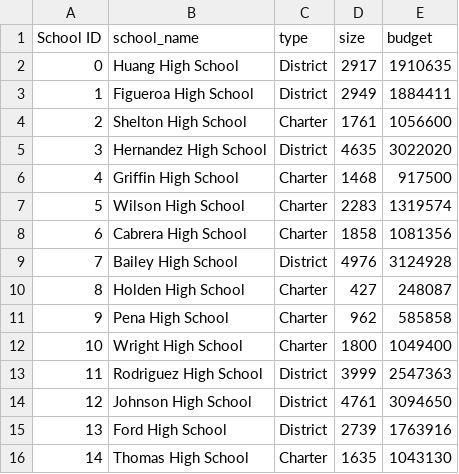
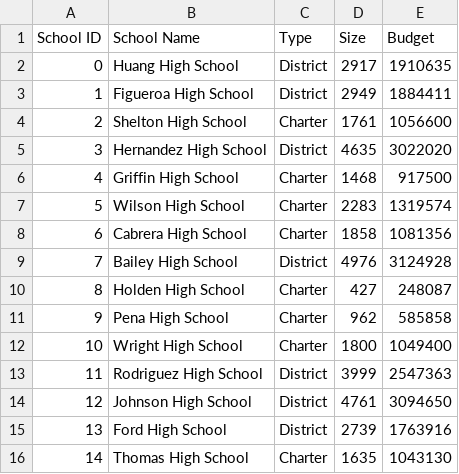
Before and after one commit to itochax23/school_district_analysis, a CSV file: Resources/schools_complete.csv, drawn as a sheet.

Commit message:
Add PyCitySchools

```diff
--- a/Resources/schools_complete.csv
+++ b/Resources/schools_complete.csv
@@ -1,2 +1,2 @@
-School ID,school_name,type,size,budget
+School ID,School Name,Type,Size,Budget
 0,Huang High School,District,2917,1910635
```
Also changed, not shown: 2 other files.
